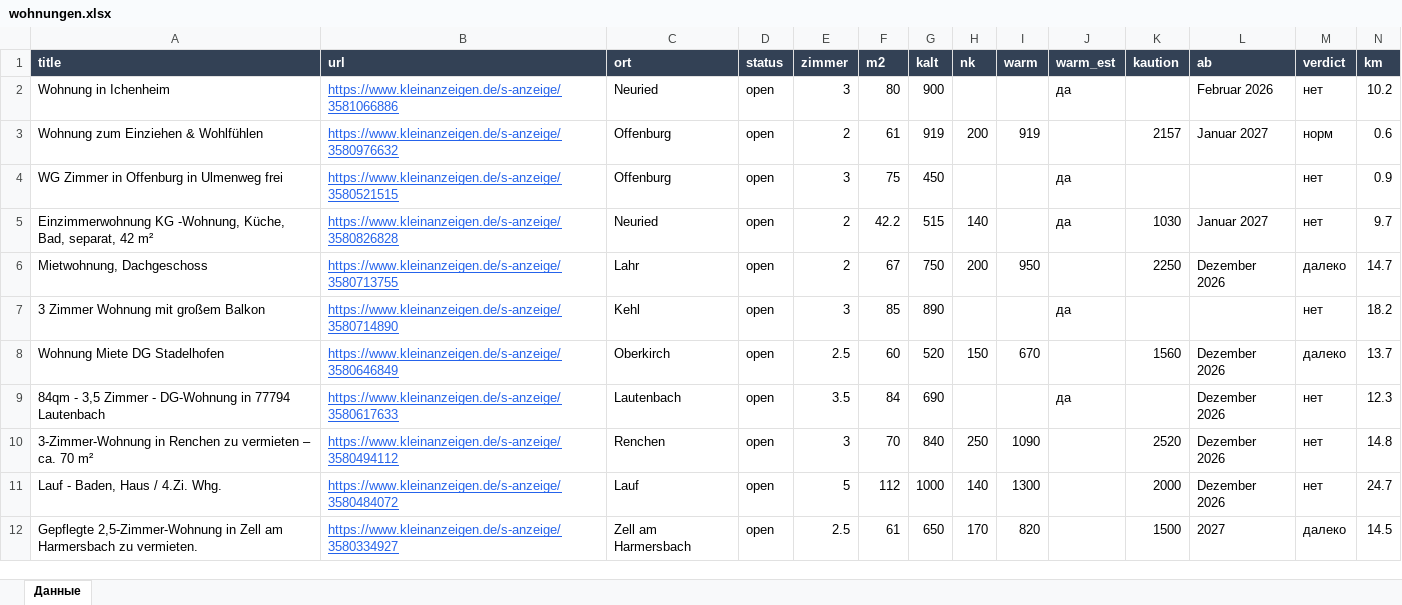
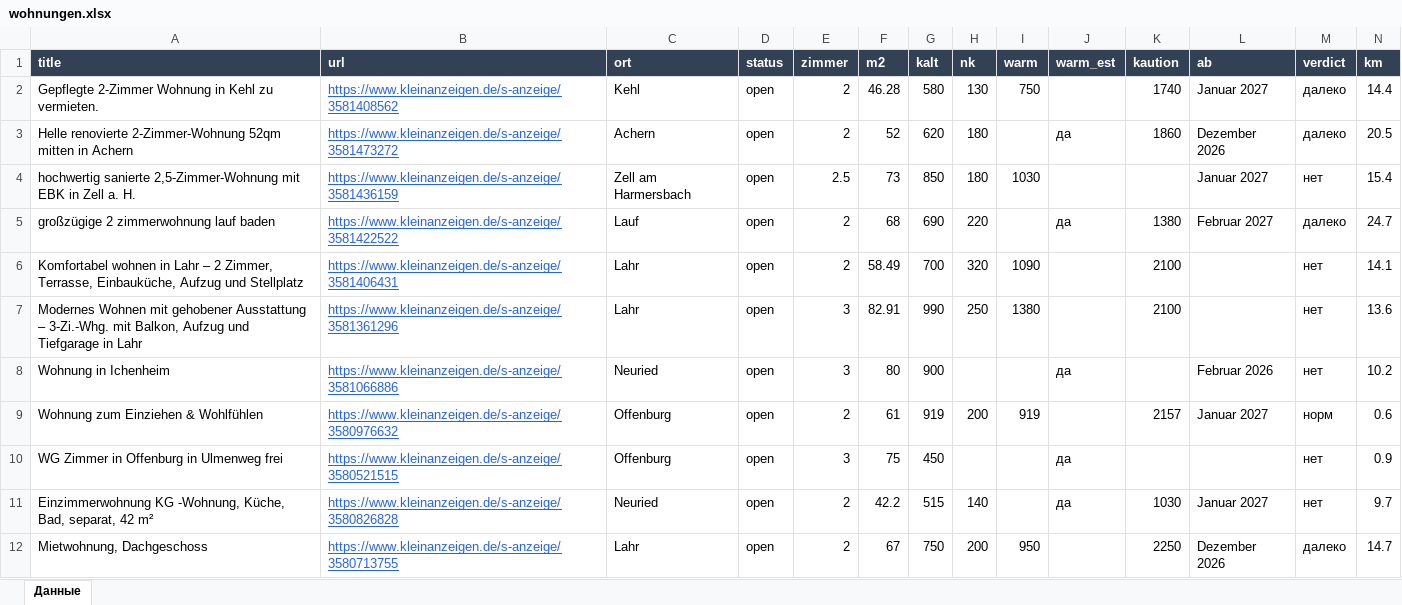
Before and after one commit to Nevrox228/wohnung-og, an Excel workbook: data/wohnungen.xlsx, sheet Данные, drawn as a sheet; only a part is shown; the shorter side is filled out with more unchanged rows; values as stored, in another font and other column widths than the file's, no borders; rows hold the shown columns only; the diff names each change by its address in the sheet, - before the commit and + after, or states it on an @@ line.

```diff
--- a/data/wohnungen.xlsx (sheet Данные)
+++ b/data/wohnungen.xlsx (sheet Данные)
+row 2: Gepflegte 2-Zimmer Wohnung in Kehl zu vermieten. | https://www.kleinanzeigen.de/s-anzeige/3581408562 | Kehl | open | 2 | 46.28 | 580 | 130 | 750 |  | 1740 | Januar 2027 | далеко | 14.4
+row 3: Helle renovierte 2-Zimmer-Wohnung 52qm mitten in Achern | https://www.kleinanzeigen.de/s-anzeige/3581473272 | Achern | open | 2 | 52 | 620 | 180 |  | да | 1860 | Dezember 2026 | далеко | 20.5
+row 4: hochwertig sanierte 2,5-Zimmer-Wohnung mit EBK in Zell a. H. | https://www.kleinanzeigen.de/s-anzeige/3581436159 | Zell am Harmersbach | open | 2.5 | 73 | 850 | 180 | 1030 |  |  | Januar 2027 | нет | 15.4
+row 5: großzügige 2 zimmerwohnung lauf baden | https://www.kleinanzeigen.de/s-anzeige/3581422522 | Lauf | open | 2 | 68 | 690 | 220 |  | да | 1380 | Februar 2027 | далеко | 24.7
+row 6: Komfortabel wohnen in Lahr – 2 Zimmer, Terrasse, Einbauküche, Aufzug und Stellplatz | https://www.kleinanzeigen.de/s-anzeige/3581406431 | Lahr | open | 2 | 58.49 | 700 | 320 | 1090 |  | 2100 |  | нет | 14.1
+row 7: Modernes Wohnen mit gehobener Ausstattung – 3-Zi.-Whg. mit Balkon, Aufzug und Tiefgarage in Lahr | https://www.kleinanzeigen.de/s-anzeige/3581361296 | Lahr | open | 3 | 82.91 | 990 | 250 | 1380 |  | 2100 |  | нет | 13.6
```
Also changed, not shown: data/eltern_jobs.xlsx, data/olya_jobs.xlsx, 10 other files.
